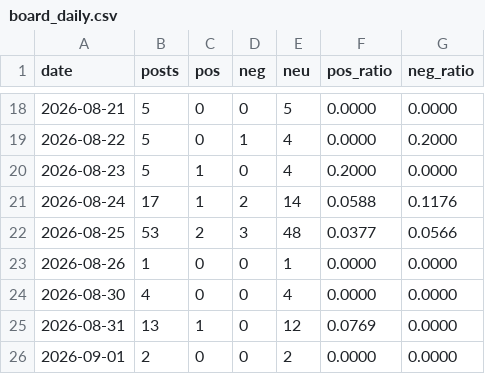
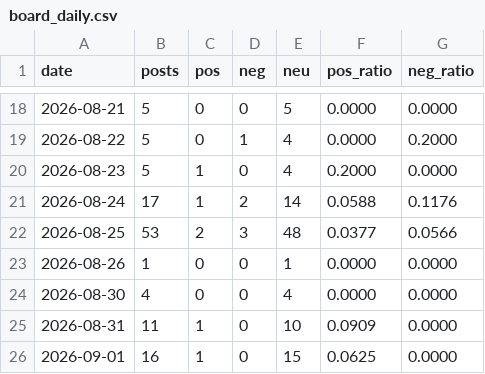
Before and after one commit to AndyWallstreet/buzztrend, a CSV file: data/hatchuping/board_daily.csv, drawn as a sheet; only a part is shown, gaps mark what is left out.

Commit message:
naver board update 2026-09-02

```diff
--- a/data/hatchuping/board_daily.csv
+++ b/data/hatchuping/board_daily.csv
@@ -24,3 +24,3 @@ date,posts,pos,neg,neu,pos_ratio,neg_ratio
 2026-08-30,4,0,0,4,0.0000,0.0000
-2026-08-31,13,1,0,12,0.0769,0.0000
-2026-09-01,2,0,0,2,0.0000,0.0000
+2026-08-31,11,1,0,10,0.0909,0.0000
+2026-09-01,16,1,0,15,0.0625,0.0000
```
Also changed, not shown: 1 other file.
